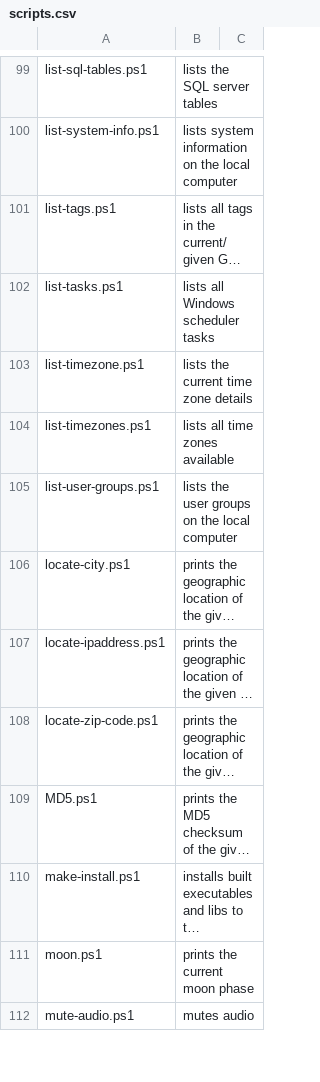
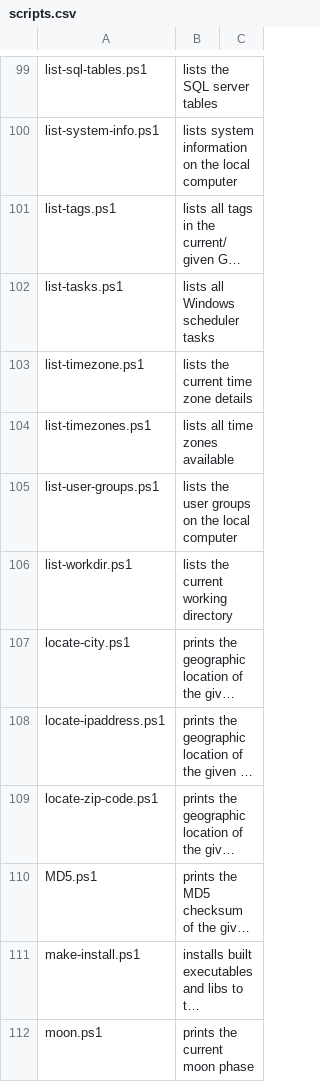
Before and after one commit to fleschutz/PowerShell, a CSV file: Data/scripts.csv, drawn as a sheet; only a part is shown, gaps mark what is left out; the shorter side is filled out with more unchanged rows; long unchanged cells end in …; the diff names each change by its address in the sheet, - before the commit and + after, or states it on an @@ line.

Commit message:
Add list-workdir.ps1

```diff
--- a/Data/scripts.csv
+++ b/Data/scripts.csv
+row 106: list-workdir.ps1 | lists the current working directory
```
Also changed, not shown: 8 other files.
